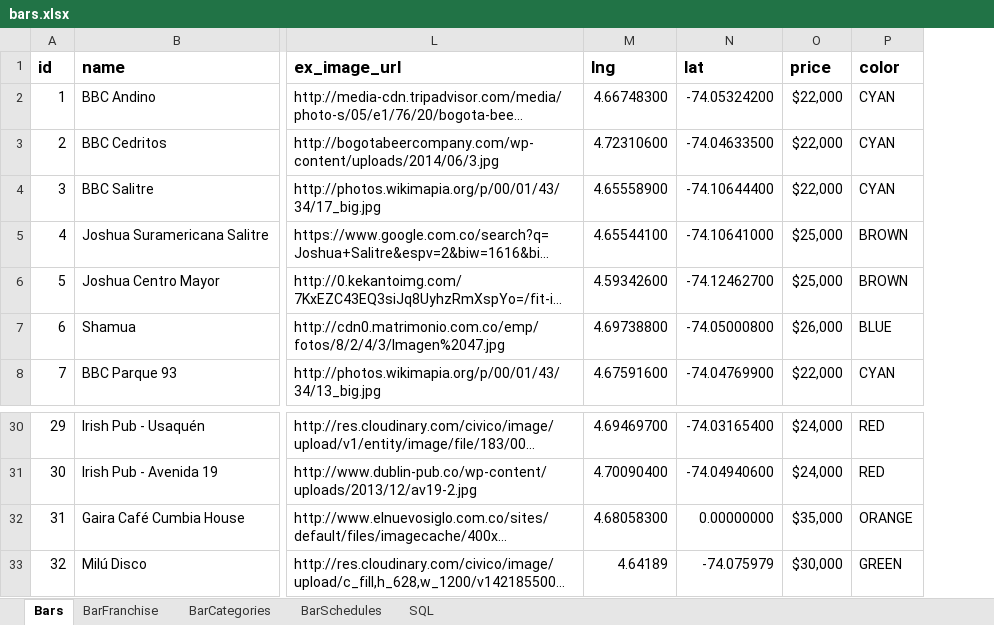
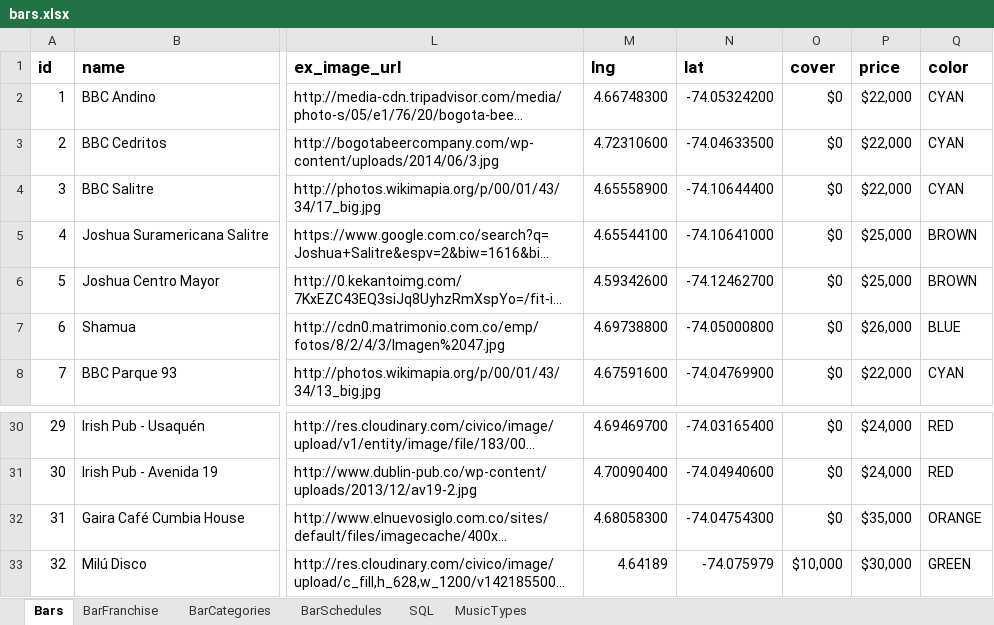
Before and after one commit to marcohern/Atlasweb, an Excel workbook: doc/bars.xlsx, sheet Bars, drawn as a sheet; only a part is shown, gaps mark what is left out; long unchanged cells end in …; values as stored, in another font and other column widths than the file's, no borders; the diff names each change by its address in the sheet, - before the commit and + after, or states it on an @@ line.

Commit message:
added new cover column

```diff
--- a/doc/bars.xlsx (sheet Bars)
+++ b/doc/bars.xlsx (sheet Bars)
+sheet tab: MusicTypes
+column O (cover), rows 2-8: all $0; rows 30-33: $0 | $0 | $0 | $10,000
-N32 (lat): 0.00000000
+N32 (lat): -74.04754300
```
Also changed, not shown: sheet SQL, 3 other files.
